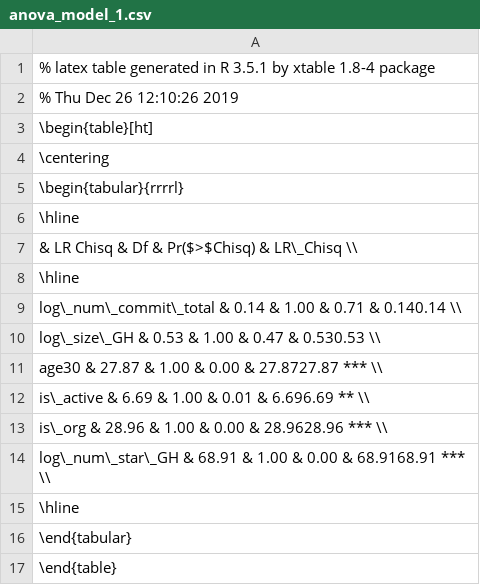
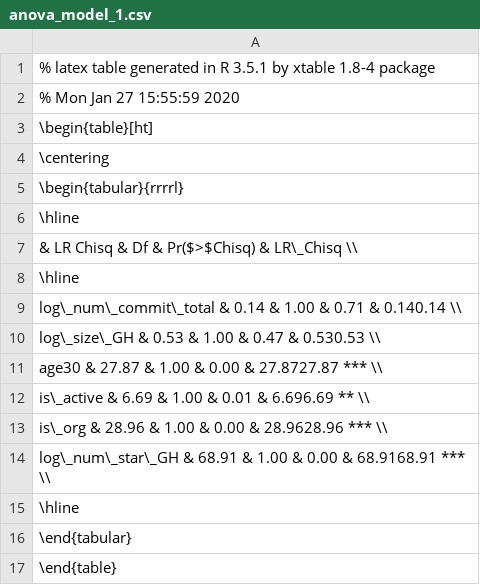
Before and after one commit to CMUSTRUDEL/oss-donations, a CSV file: src/statistical_analysis/who-gets-money-gh/anova_model_1.csv, drawn as a sheet.

```diff
--- a/src/statistical_analysis/who-gets-money-gh/anova_model_1.csv
+++ b/src/statistical_analysis/who-gets-money-gh/anova_model_1.csv
@@ -1,3 +1,3 @@
 % latex table generated in R 3.5.1 by xtable 1.8-4 package
-% Thu Dec 26 12:10:26 2019
+% Mon Jan 27 15:55:59 2020
 \begin{table}[ht]
```
Also changed, not shown: src/statistical_analysis/issue-speed/anova_model_1.csv, src/statistical_analysis/issue-speed/anova_model_2.csv, 13 other files.
